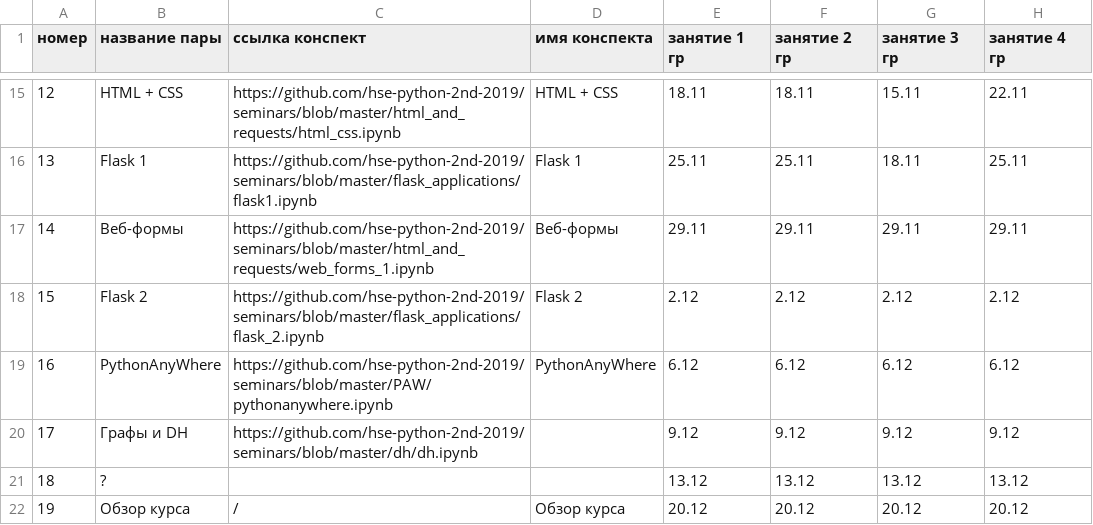
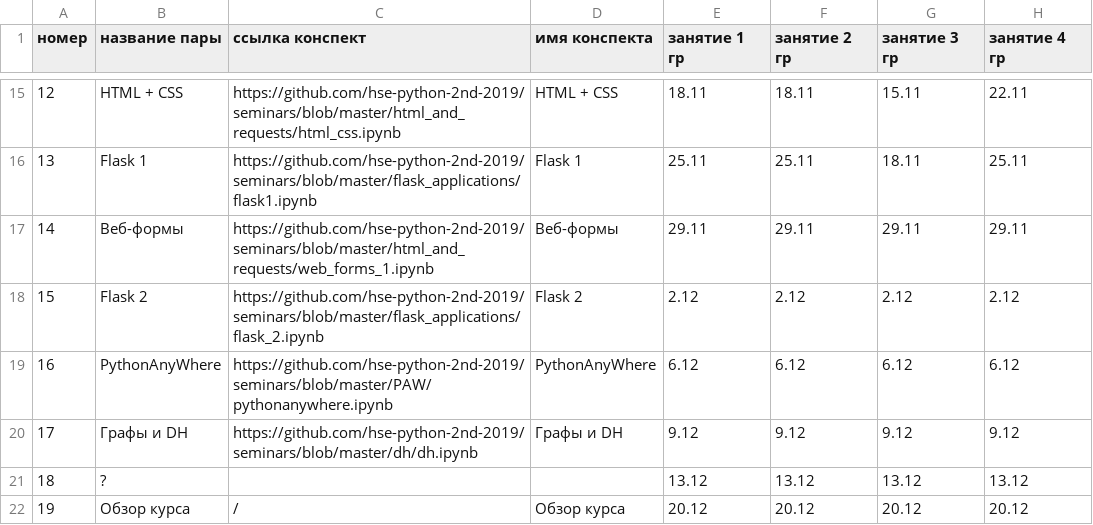
Before and after one commit to hse-ling-python/hse-python-2nd-2019.github.io, a TSV file: schedule.tsv, drawn as a sheet; only a part is shown, gaps mark what is left out; the diff names each change by its address in the sheet, - before the commit and + after, or states it on an @@ line.

Commit message:
Update schedule.tsv

```diff
--- a/schedule.tsv
+++ b/schedule.tsv
-D20 (имя конспекта): (empty)
+D20 (имя конспекта): Графы и DH
```
